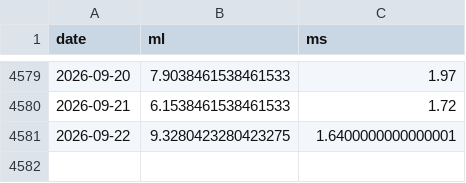
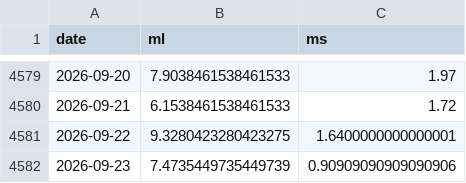
Before and after one commit to soldier86100-ai/TWII_STOCK, a CSV file: cache/signal_cache.csv, drawn as a sheet; only a part is shown, gaps mark what is left out; the diff names each change by its address in the sheet, - before the commit and + after, or states it on an @@ line.

```diff
--- a/cache/signal_cache.csv
+++ b/cache/signal_cache.csv
+row 4582: 2026-09-23 | 7.4735449735449739 | 0.90909090909090906
```
Also changed, not shown: cache/market_data_cache.csv.
